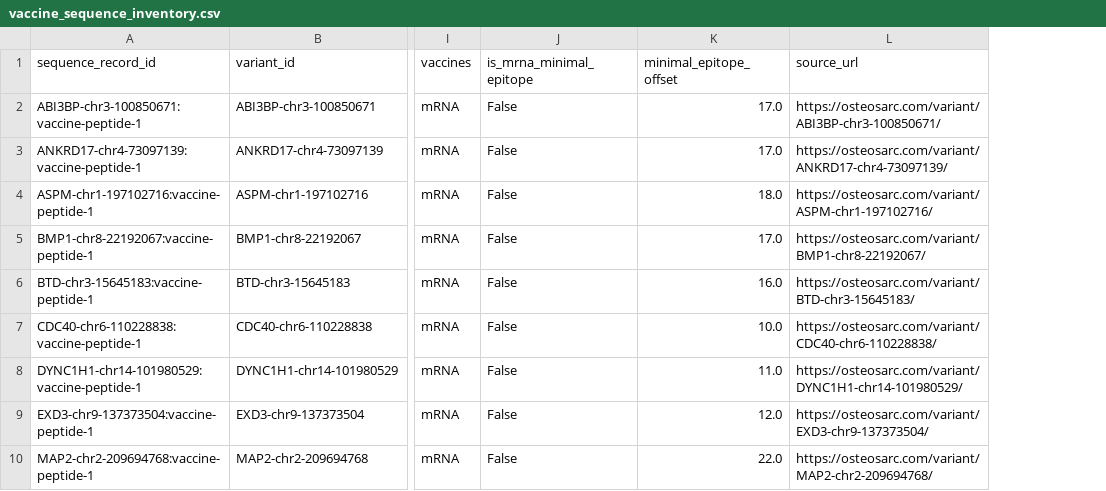
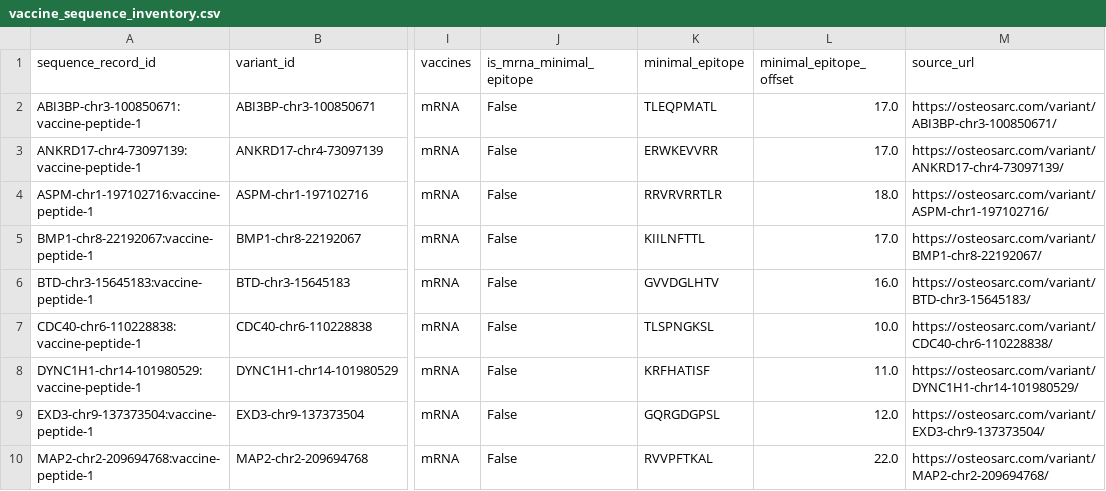
Before and after one commit to openvax/mhctools, a CSV file: analyses/osteosarc_vaccine_cleavage/results/tables/vaccine_sequence_inventory.csv, drawn as a sheet; only a part is shown, gaps mark what is left out; the diff names each change by its address in the sheet, - before the commit and + after, or states it on an @@ line.

Commit message:
Integrate cleavage and MHC windows on SLP sequences

```diff
--- a/analyses/osteosarc_vaccine_cleavage/results/tables/vaccine_sequence_inventory.csv
+++ b/analyses/osteosarc_vaccine_cleavage/results/tables/vaccine_sequence_inventory.csv
+column K (minimal_epitope), rows 2-10: TLEQPMATL | ERWKEVVRR | RRVRVRRTLR | KIILNFTTL | GVVDGLHTV | TLSPNGKSL | KRFHATISF | GQRGDGPSL | RVVPFTKAL
```
Also changed, not shown: 11 other files.
